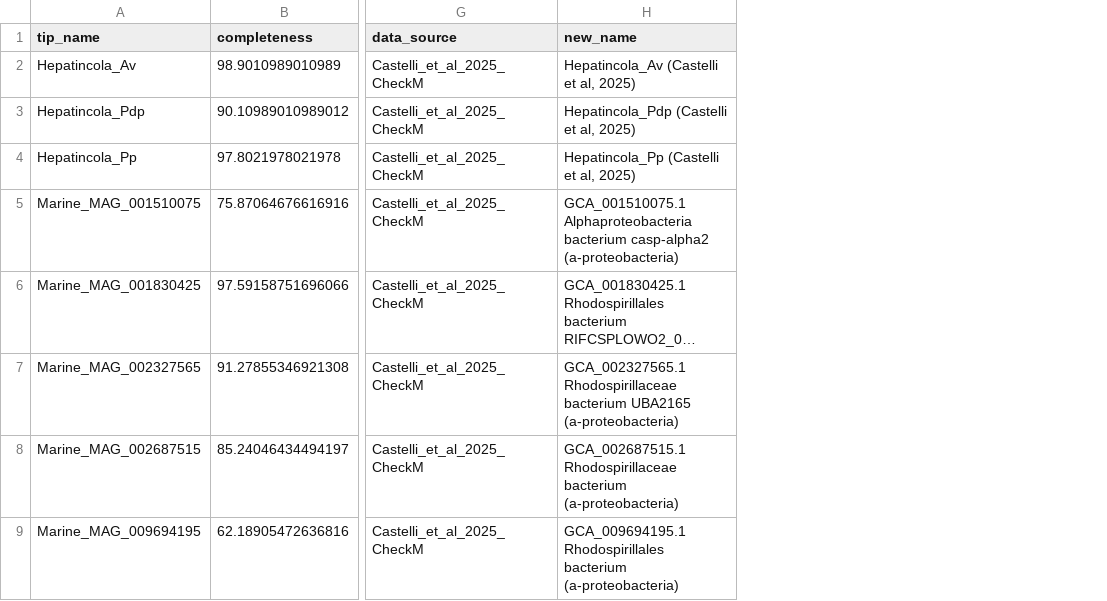
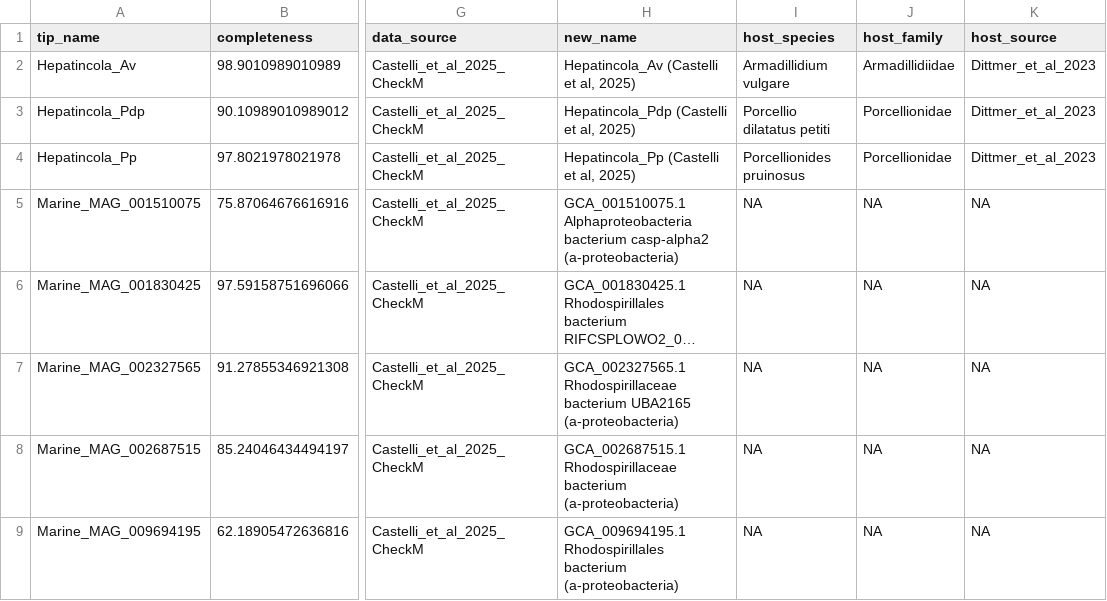
Before and after one commit to brunoasm/Anchylorhynchus_bicarinatus_symbiont_genome_phylo, a CSV file: genome_phylogenetic_analysis/phylogeny_checkm_stats.csv, drawn as a sheet; only a part is shown, gaps mark what is left out; long unchanged cells end in …; the diff names each change by its address in the sheet, - before the commit and + after, or states it on an @@ line.

```diff
--- a/genome_phylogenetic_analysis/phylogeny_checkm_stats.csv
+++ b/genome_phylogenetic_analysis/phylogeny_checkm_stats.csv
+column I (host_species), rows 2-9: Armadillidium vulgare | Porcellio dilatatus petiti | Porcellionides pruinosus | NA | NA | NA | NA | NA
+column J (host_family), rows 2-9: Armadillidiidae | Porcellionidae | Porcellionidae | NA | NA | NA | NA | NA
+column K (host_source), rows 2-9: Dittmer_et_al_2023 | Dittmer_et_al_2023 | Dittmer_et_al_2023 | NA | NA | NA | NA | NA
```
Also changed, not shown: 2 other files.
